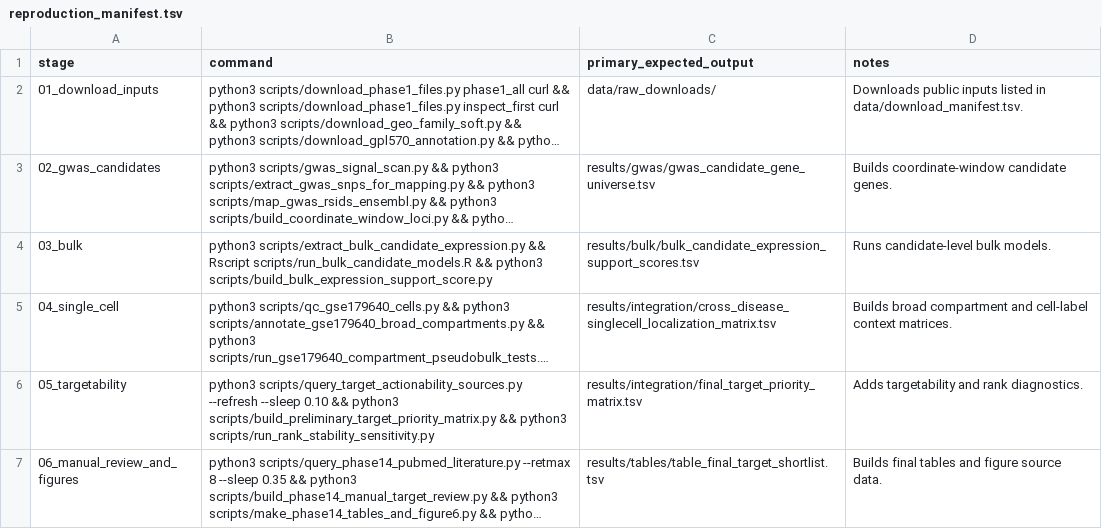
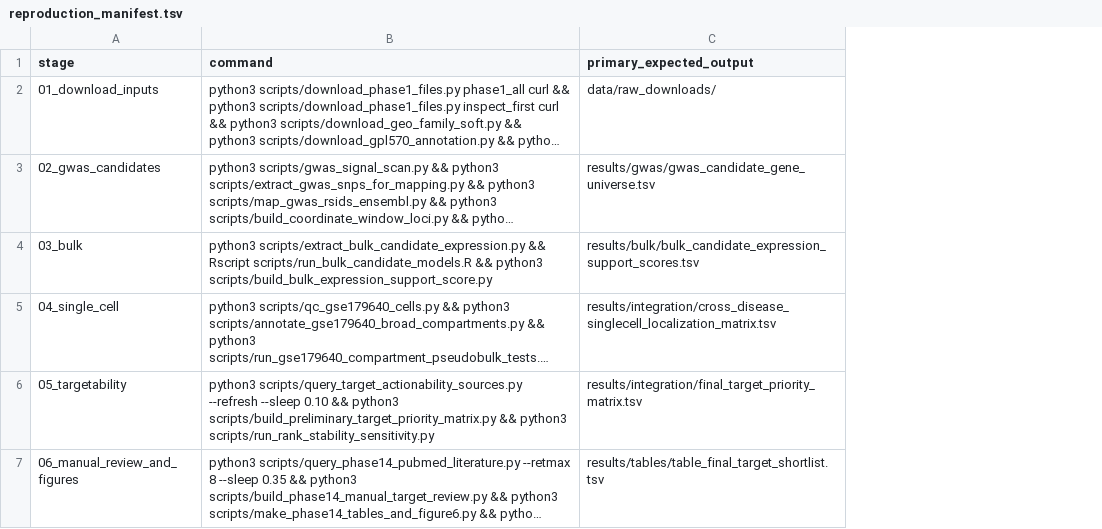
Before and after one commit to frankl8383/endometriosis-adenomyosis-target-prioritization, a TSV file: workflow/reproduction_manifest.tsv, drawn as a sheet; long unchanged cells end in …; the diff names each change by its address in the sheet, - before the commit and + after, or states it on an @@ line.

```diff
--- a/workflow/reproduction_manifest.tsv
+++ b/workflow/reproduction_manifest.tsv
-column D (notes), rows 2-7: Downloads public inputs listed in data/download_manifest.tsv. | Builds coordinate-window candidate genes. | Runs candidate-level bulk models. | Builds broad compartment and cell-label context matrices. | Adds targetability and rank diagnostics. | Builds final tables and figure source data.
```
Also changed, not shown: 20 other files.
